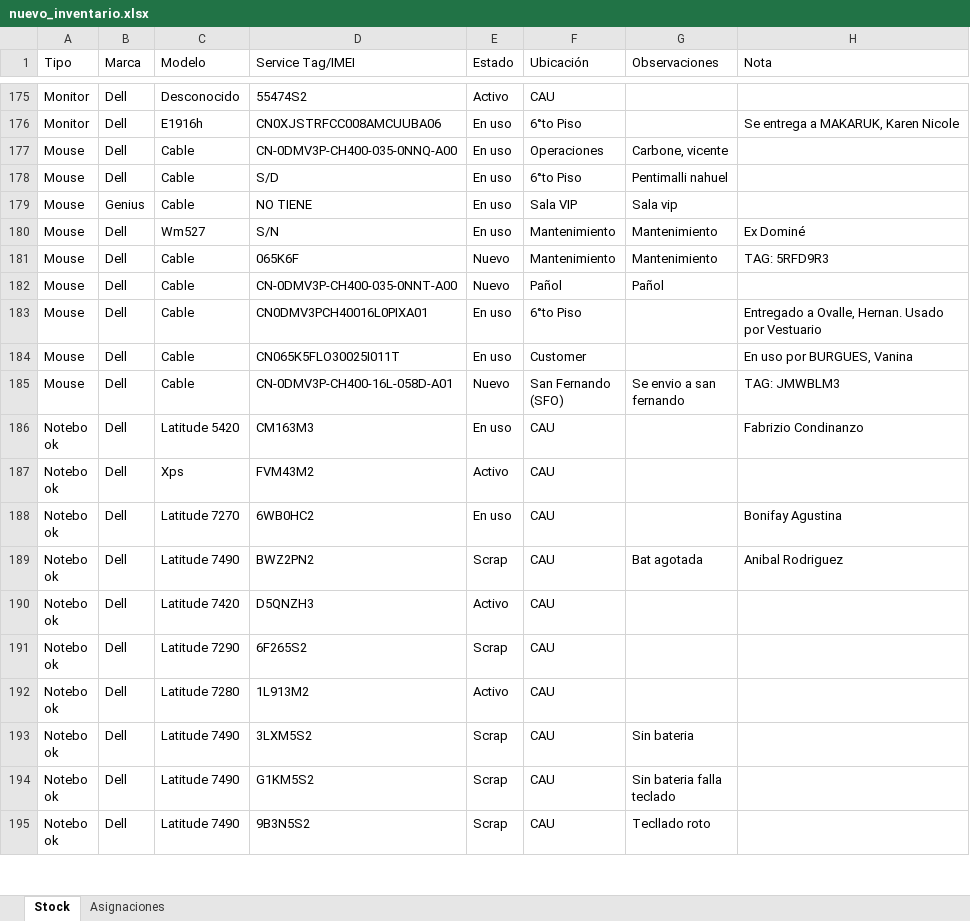
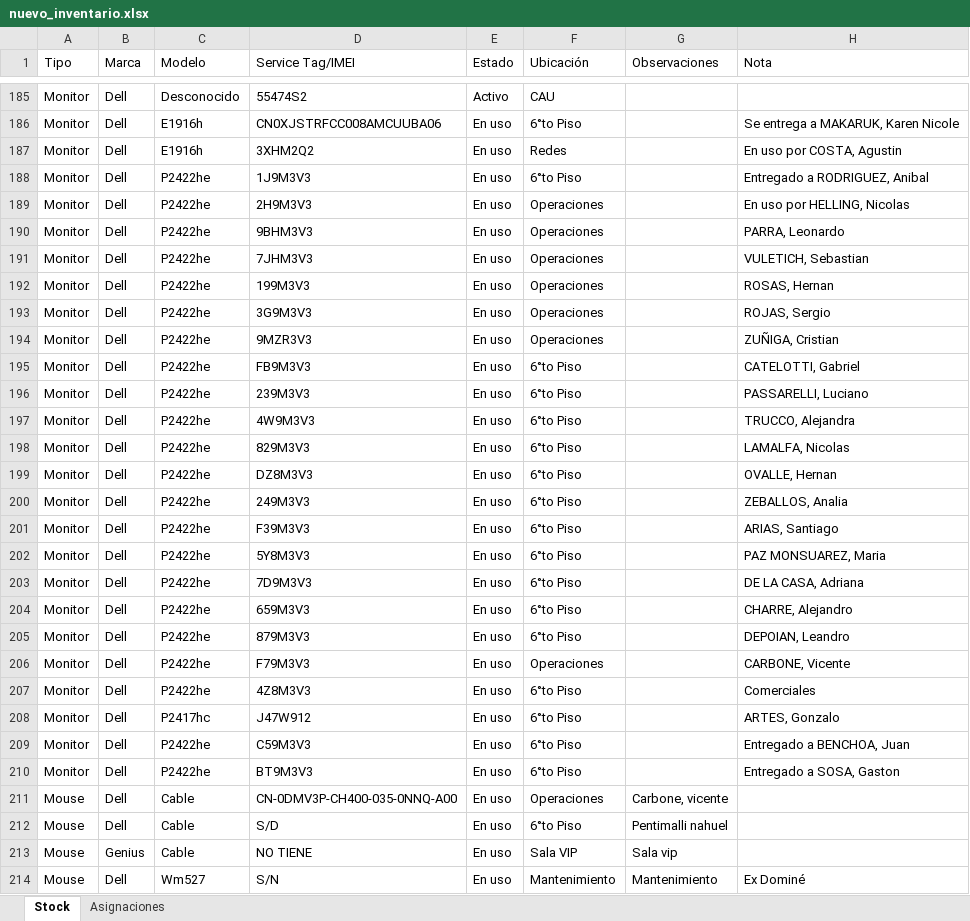
Before and after one commit to nicolasgonzalez98/inventario-aep, an Excel workbook: stockcau/static/nuevo_inventario.xlsx, sheet Stock, drawn as a sheet; only a part is shown, gaps mark what is left out; the shorter side is filled out with more unchanged rows; values as stored, in another font and other column widths than the file's, no borders; the diff covers the shown part only; the diff names each change by its address in the sheet, - before the commit and + after, or states it on an @@ line.

```diff
--- a/stockcau/static/nuevo_inventario.xlsx (sheet Stock)
+++ b/stockcau/static/nuevo_inventario.xlsx (sheet Stock)
+row 187: Monitor | Dell | E1916h | 3XHM2Q2 | En uso | Redes |  | En uso por COSTA, Agustin
+row 188: Monitor | Dell | P2422he | 1J9M3V3 | En uso | 6°to Piso |  | Entregado a RODRIGUEZ, Anibal
+row 189: Monitor | Dell | P2422he | 2H9M3V3 | En uso | Operaciones |  | En uso por HELLING, Nicolas
+row 190: Monitor | Dell | P2422he | 9BHM3V3 | En uso | Operaciones |  | PARRA, Leonardo
+row 191: Monitor | Dell | P2422he | 7JHM3V3 | En uso | Operaciones |  | VULETICH, Sebastian
+row 192: Monitor | Dell | P2422he | 199M3V3 | En uso | Operaciones |  | ROSAS, Hernan
+row 193: Monitor | Dell | P2422he | 3G9M3V3 | En uso | Operaciones |  | ROJAS, Sergio
+row 194: Monitor | Dell | P2422he | 9MZR3V3 | En uso | Operaciones |  | ZUÑIGA, Cristian
+row 195: Monitor | Dell | P2422he | FB9M3V3 | En uso | 6°to Piso |  | CATELOTTI, Gabriel
+row 196: Monitor | Dell | P2422he | 239M3V3 | En uso | 6°to Piso |  | PASSARELLI, Luciano
+row 197: Monitor | Dell | P2422he | 4W9M3V3 | En uso | 6°to Piso |  | TRUCCO, Alejandra
+row 198: Monitor | Dell | P2422he | 829M3V3 | En uso | 6°to Piso |  | LAMALFA, Nicolas
+row 199: Monitor | Dell | P2422he | DZ8M3V3 | En uso | 6°to Piso |  | OVALLE, Hernan
+row 200: Monitor | Dell | P2422he | 249M3V3 | En uso | 6°to Piso |  | ZEBALLOS, Analia
+row 201: Monitor | Dell | P2422he | F39M3V3 | En uso | 6°to Piso |  | ARIAS, Santiago
+row 202: Monitor | Dell | P2422he | 5Y8M3V3 | En uso | 6°to Piso |  | PAZ MONSUAREZ, Maria
+row 203: Monitor | Dell | P2422he | 7D9M3V3 | En uso | 6°to Piso |  | DE LA CASA, Adriana
+row 204: Monitor | Dell | P2422he | 659M3V3 | En uso | 6°to Piso |  | CHARRE, Alejandro
+row 205: Monitor | Dell | P2422he | 879M3V3 | En uso | 6°to Piso |  | DEPOIAN, Leandro
+row 206: Monitor | Dell | P2422he | F79M3V3 | En uso | Operaciones |  | CARBONE, Vicente
+row 207: Monitor | Dell | P2422he | 4Z8M3V3 | En uso | 6°to Piso |  | Comerciales
+row 208: Monitor | Dell | P2417hc | J47W912 | En uso | 6°to Piso |  | ARTES, Gonzalo
+row 209: Monitor | Dell | P2422he | C59M3V3 | En uso | 6°to Piso |  | Entregado a BENCHOA, Juan
+row 210: Monitor | Dell | P2422he | BT9M3V3 | En uso | 6°to Piso |  | Entregado a SOSA, Gaston
```
Also changed, not shown: 18 added rows and 34 edited cells elsewhere in this sheet, sheet Asignaciones, 1 other file.
